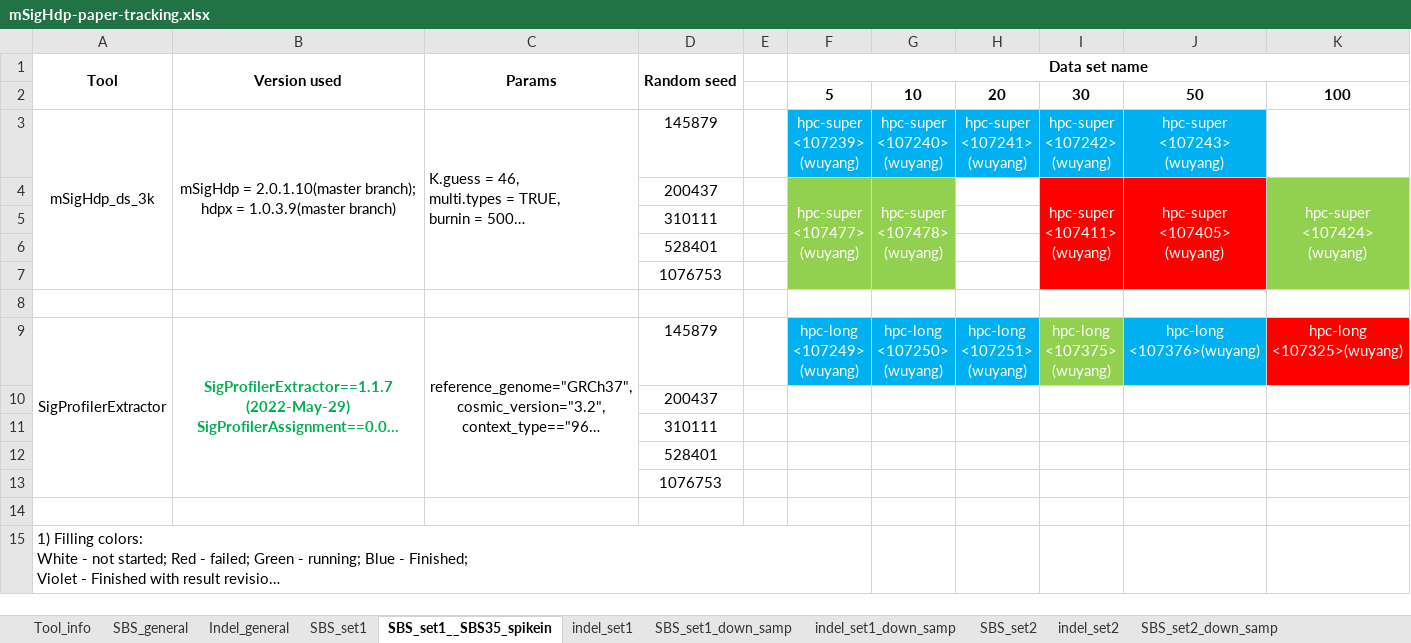
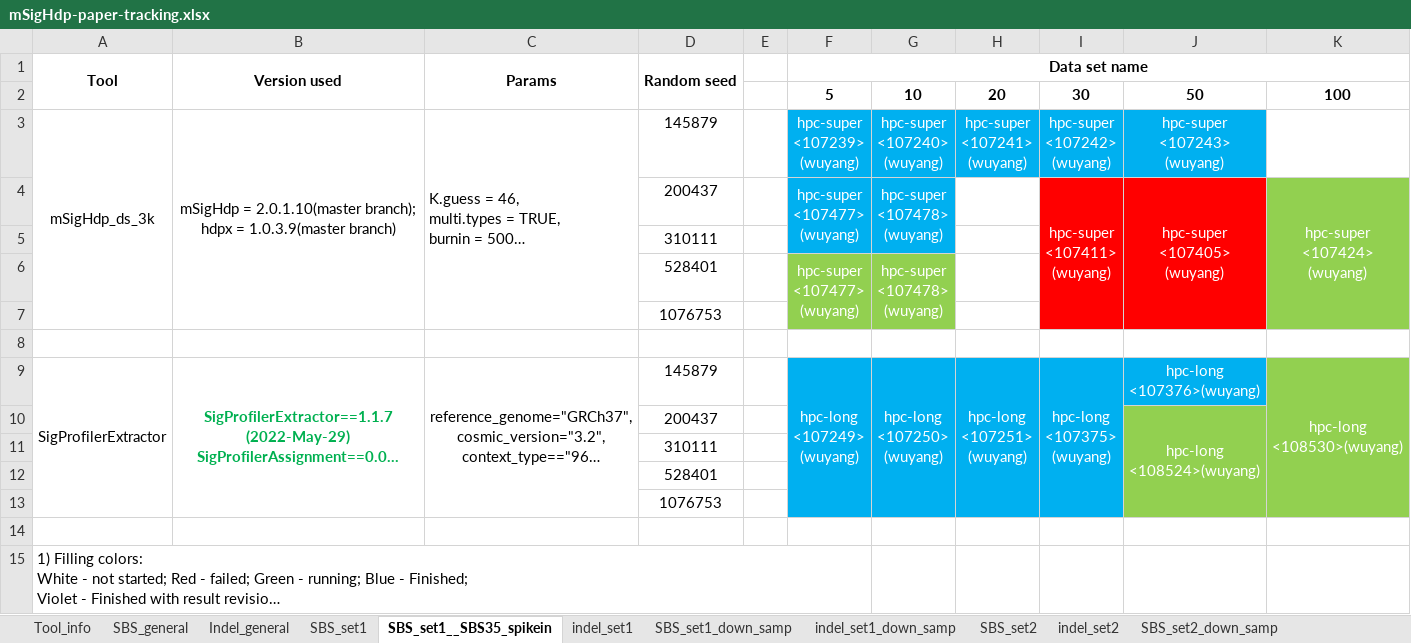
Before and after one commit to steverozen/mSigHdp_paper_sup_files_x1, an Excel workbook: mSigHdp-paper-tracking.xlsx, sheet SBS_set1__SBS35_spikein, drawn as a sheet; only a part is shown; long unchanged cells end in …; values as stored, in another font and other column widths than the file's, no borders; removed rows and columns are numbered as before the commit, all else as after; ↵ is a line break in a cell; the diff names each change by its address in the sheet, - before the commit and + after, or states it on an @@ line.

Commit message:
Updated mSigHdp-paper-tracking.xlsx:
1. Renamed SBS35-spikein data set names from "ROC_**" to "sens_**"

2. Added more runs of SigProfilerExtractor and mSigHdp_ds_3k on ROC_** data sets

```diff
--- a/mSigHdp-paper-tracking.xlsx (sheet SBS_set1__SBS35_spikein)
+++ b/mSigHdp-paper-tracking.xlsx (sheet SBS_set1__SBS35_spikein)
-F4:G5 fill: #92D050
+F4:G5 fill: #00B0F0
-F4:F7 merged
+F4:F5 merged
-G4:G7 merged
+G4:G5 merged
-row 6:  |  |  | 528401
+row 6:  |  |  | 528401 |  | hpc-super ↵ <107477> ↵ (wuyang) | hpc-super ↵ <107478> ↵ (wuyang)
+F9:F13 merged
+G9:G13 merged
+H9:H13 merged
-I9 fill: #92D050
+I9 fill: #00B0F0
+I9:I13 merged
-K9: hpc-long ↵ <107325>(wuyang)
+K9: hpc-long ↵ <108530>(wuyang)
-K9 fill: #FF0000
+K9 fill: #92D050
+K9:K13 merged
-F10:I13 fill: none
+F10:I13 fill: #00B0F0
-J10: (empty)
+J10: hpc-long ↵ <108524>(wuyang)
-J10:K13 fill: none
+J10:K13 fill: #92D050
+J10:J13 merged
```
Also changed, not shown: sheet SBS_set1.
